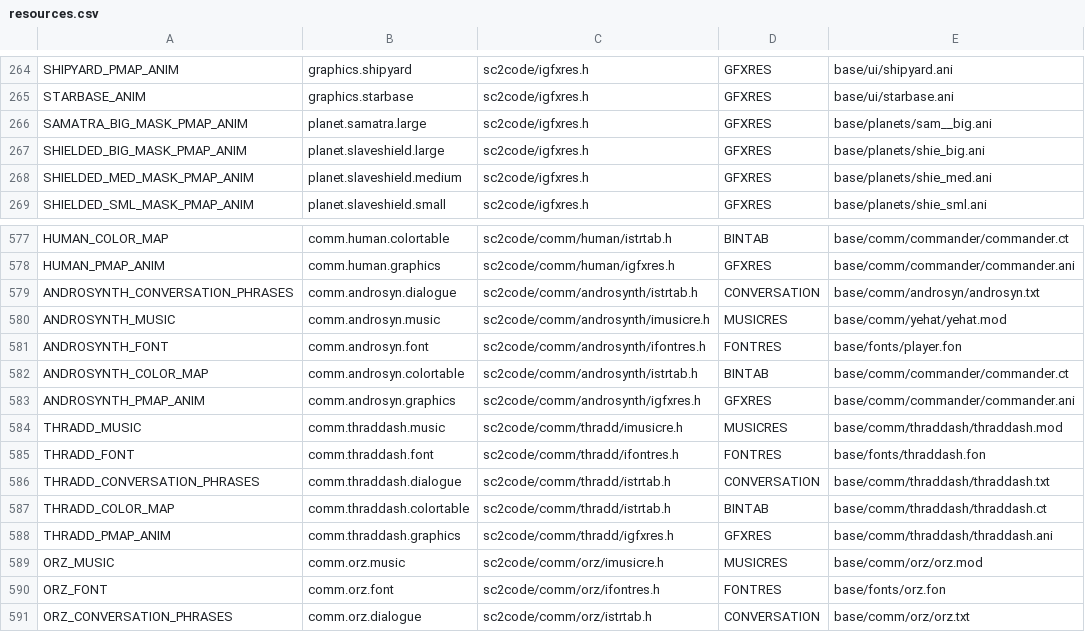
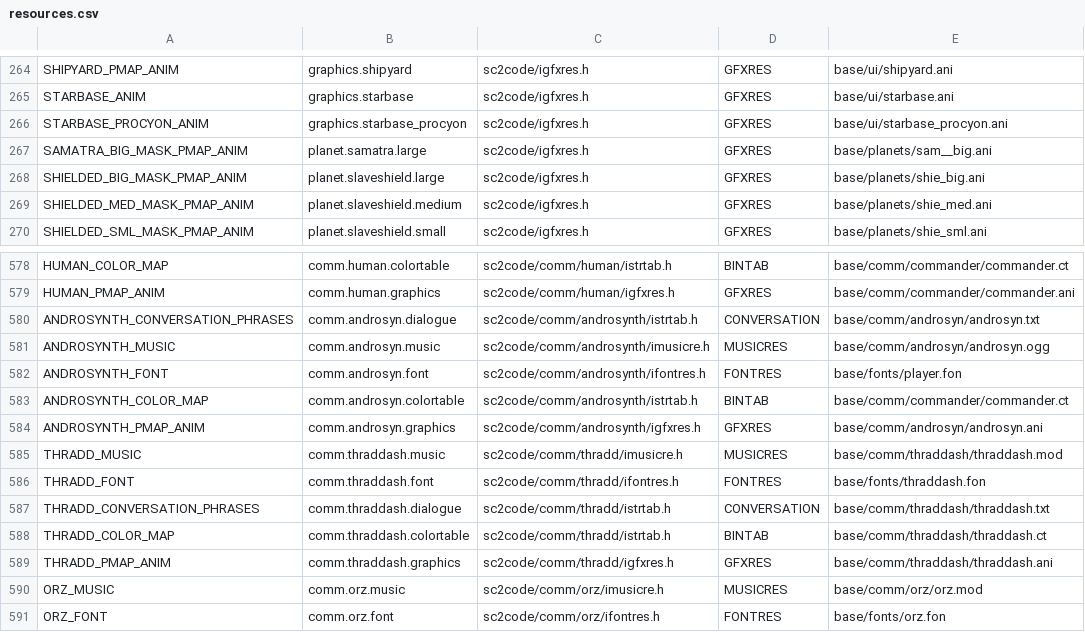
Before and after one commit to trinaryouroboros/project6014, a CSV file: tools/resmap/resources.csv, drawn as a sheet; only a part is shown, gaps mark what is left out; the shorter side is filled out with more unchanged rows.

```diff
--- a/tools/resmap/resources.csv
+++ b/tools/resmap/resources.csv
@@ -265,2 +265,3 @@ SHIPYARD_PMAP_ANIM,graphics.shipyard,sc2code/igfxres.h,GFXRES,base/ui/shipyard.a
 STARBASE_ANIM,graphics.starbase,sc2code/igfxres.h,GFXRES,base/ui/starbase.ani
+STARBASE_PROCYON_ANIM,graphics.starbase_procyon,sc2code/igfxres.h,GFXRES,base/ui/starbase_procyon.ani
 SAMATRA_BIG_MASK_PMAP_ANIM,planet.samatra.large,sc2code/igfxres.h,GFXRES,base/planets/sam__big.ani
@@ -579,6 +580,6 @@ HUMAN_PMAP_ANIM,comm.human.graphics,sc2code/comm/human/igfxres.h,GFXRES,base/com
 ANDROSYNTH_CONVERSATION_PHRASES,comm.androsyn.dialogue,sc2code/comm/androsynth/istrtab.h,CONVERSATION,base/comm/androsyn/androsyn.txt
-ANDROSYNTH_MUSIC,comm.androsyn.music,sc2code/comm/androsynth/imusicre.h,MUSICRES,base/comm/yehat/yehat.mod
+ANDROSYNTH_MUSIC,comm.androsyn.music,sc2code/comm/androsynth/imusicre.h,MUSICRES,base/comm/androsyn/androsyn.ogg
 ANDROSYNTH_FONT,comm.androsyn.font,sc2code/comm/androsynth/ifontres.h,FONTRES,base/fonts/player.fon
 ANDROSYNTH_COLOR_MAP,comm.androsyn.colortable,sc2code/comm/androsynth/istrtab.h,BINTAB,base/comm/commander/commander.ct
-ANDROSYNTH_PMAP_ANIM,comm.androsyn.graphics,sc2code/comm/androsynth/igfxres.h,GFXRES,base/comm/commander/commander.ani
+ANDROSYNTH_PMAP_ANIM,comm.androsyn.graphics,sc2code/comm/androsynth/igfxres.h,GFXRES,base/comm/androsyn/androsyn.ani
 THRADD_MUSIC,comm.thraddash.music,sc2code/comm/thradd/imusicre.h,MUSICRES,base/comm/thraddash/thraddash.mod
```
Also changed, not shown: 7 other files.
